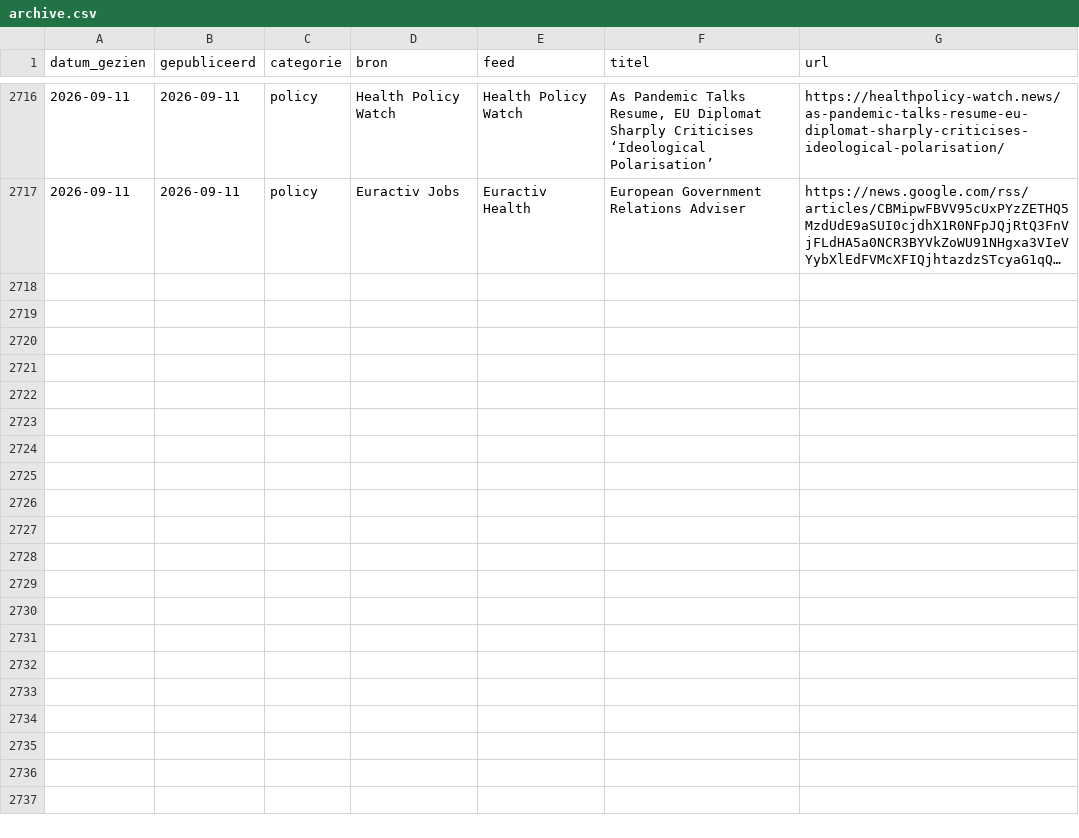
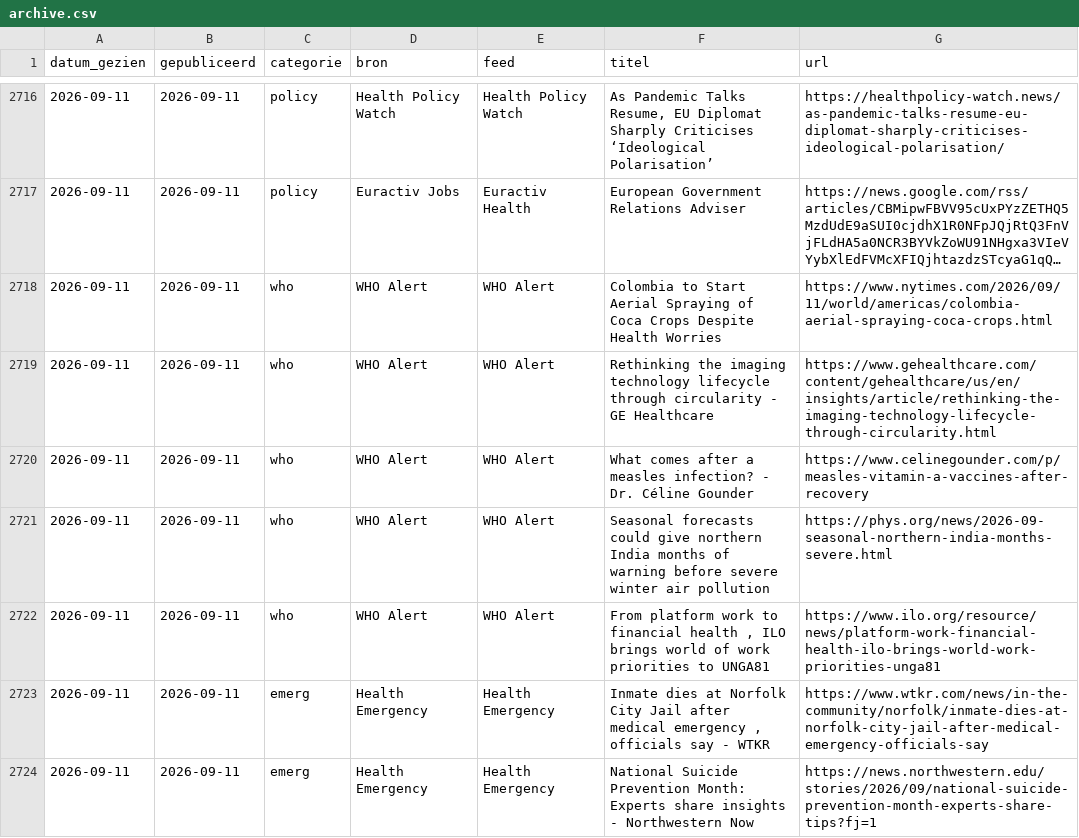
Before and after one commit to mvanpassel-cmyk/gh-ribbon, a CSV file: data/archive.csv, drawn as a sheet; only a part is shown, gaps mark what is left out; long unchanged cells end in …; the diff covers the shown part only; the diff names each change by its address in the sheet, - before the commit and + after, or states it on an @@ line.

```diff
--- a/data/archive.csv
+++ b/data/archive.csv
+row 2718: 2026-09-11 | 2026-09-11 | who | WHO Alert | WHO Alert | Colombia to Start Aerial Spraying of Coca Crops Despite Health Worries | https://www.nytimes.com/2026/09/11/world/americas/colombia-aerial-spraying-coca-crops.html
+row 2719: 2026-09-11 | 2026-09-11 | who | WHO Alert | WHO Alert | Rethinking the imaging technology lifecycle through circularity - GE Healthcare | https://www.gehealthcare.com/content/gehealthcare/us/en/insights/article/rethinking-the-imaging-technology-lifecycle-through-circularity.html
+row 2720: 2026-09-11 | 2026-09-11 | who | WHO Alert | WHO Alert | What comes after a measles infection? - Dr. Céline Gounder | https://www.celinegounder.com/p/measles-vitamin-a-vaccines-after-recovery
+row 2721: 2026-09-11 | 2026-09-11 | who | WHO Alert | WHO Alert | Seasonal forecasts could give northern India months of warning before severe winter air pollution | https://phys.org/news/2026-09-seasonal-northern-india-months-severe.html
+row 2722: 2026-09-11 | 2026-09-11 | who | WHO Alert | WHO Alert | From platform work to financial health , ILO brings world of work priorities to UNGA81 | https://www.ilo.org/resource/news/platform-work-financial-health-ilo-brings-world-work-priorities-unga81
+row 2723: 2026-09-11 | 2026-09-11 | emerg | Health Emergency | Health Emergency | Inmate dies at Norfolk City Jail after medical emergency , officials say - WTKR | https://www.wtkr.com/news/in-the-community/norfolk/inmate-dies-at-norfolk-city-jail-after-medical-emergency-officials-say
+row 2724: 2026-09-11 | 2026-09-11 | emerg | Health Emergency | Health Emergency | National Suicide Prevention Month: Experts share insights - Northwestern Now | https://news.northwestern.edu/stories/2026/09/national-suicide-prevention-month-experts-share-tips?fj=1
```
Also changed, not shown: 18 added rows elsewhere in this file, 1 other file.
